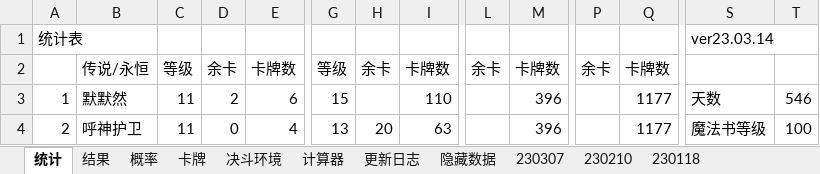
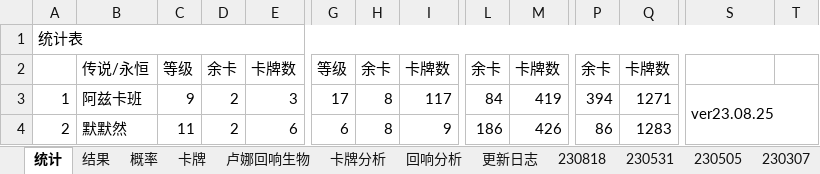
Before and after one commit to nine0426/nine0426.github.io, an Excel workbook: apps/HPMA进度检查.xlsx, sheet 统计, drawn as a sheet; only a part is shown, gaps mark what is left out; values as stored, in another font and other column widths than the file's, no cell formats; charts and pictures and conditional formats not drawn; the diff covers the shown part only; the diff names each change by its address in the sheet, - before the commit and + after, or states it on an @@ line.

```diff
--- a/apps/HPMA进度检查.xlsx (sheet 统计)
+++ b/apps/HPMA进度检查.xlsx (sheet 统计)
@@ sheet tab hidden: 决斗环境 @@
-sheet tab: 计算器
@@ sheet tab hidden: 隐藏数据 @@
+sheet tab: 卢娜回响生物
+sheet tab: 卡牌分析
+sheet tab: 回响分析
+sheet tab: 230818
+sheet tab: 230531
+sheet tab: 230505
+A1:T1 merged
-S1: ver23.03.14
+S1: (empty)
-S1:T1 merged
-B3: 默默然
+B3: 阿兹卡班
-C3: 11
+C3: 9
-E3: 6
+E3: 3
-G3: 15
+G3: 17
-H3: (empty)
+H3: 8
-I3: 110
+I3: 117
-L3: (empty)
+L3: 84
-M3: 396
+M3: 419
-P3: (empty)
+P3: 394
-Q3: 1177
+Q3: 1271
-S3: 天数
+S3: ver23.08.25
+S3:T6 merged
-T3: 546
+T3: (empty)
-B4: 呼神护卫
+B4: 默默然
-D4: 0
+D4: 2
-E4: 4
+E4: 6
-G4: 13
+G4: 6
-H4: 20
+H4: 8
-I4: 63
+I4: 9
-L4: (empty)
+L4: 186
-M4: 396
+M4: 426
-P4: (empty)
+P4: 86
-Q4: 1177
+Q4: 1283
-S4: 魔法书等级
+S4: (empty)
-T4: 100
+T4: (empty)
```
Also changed, not shown: 331 edited cells and merged cells elsewhere in this sheet, sheet 结果, sheet 概率, sheet 卡牌, sheet 211230, sheet 更新日志, cell formats, formulas that keep their value, 4 other files.
